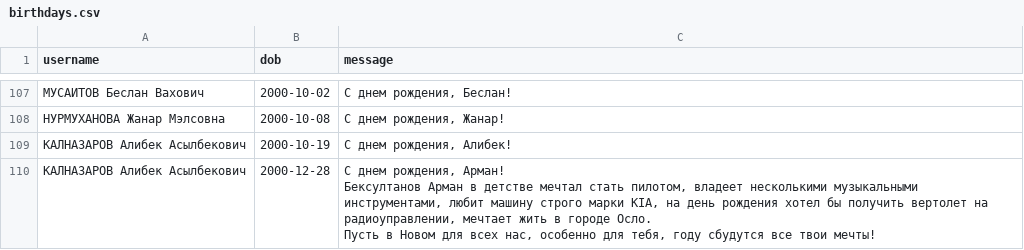
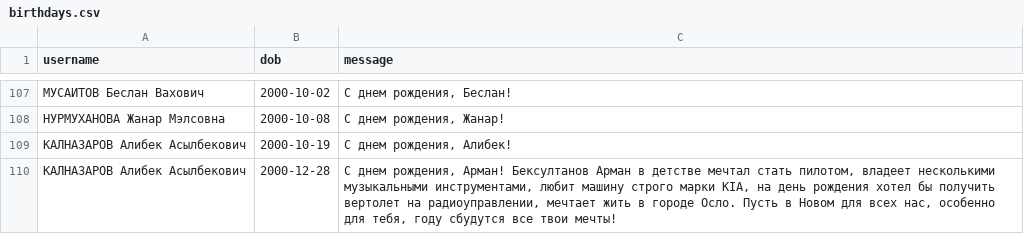
Before and after one commit to Kokkuzov/slack-birthday-BOT, a CSV file: data/birthdays.csv, drawn as a sheet; only a part is shown, gaps mark what is left out.

Commit message:
Update birthdays.csv

```diff
--- a/data/birthdays.csv
+++ b/data/birthdays.csv
@@ -109,4 +109,2 @@ username,dob,message
 "КАЛНАЗАРОВ Алибек Асылбекович","2000-10-19","С днем рождения, Алибек!"
-"КАЛНАЗАРОВ Алибек Асылбекович","2000-12-28","С днем рождения, Арман!
-Бексултанов Арман в детстве мечтал стать пилотом, владеет несколькими музыкальными инструментами, любит машину строго марки KIA, на день рождения хотел бы получить вертолет на радиоуправлении, мечтает жить в городе Осло.
-Пусть в Новом для всех нас, особенно для тебя, году сбудутся все твои мечты!"
+"КАЛНАЗАРОВ Алибек Асылбекович","2000-12-28","С днем рождения, Арман! Бексултанов Арман в детстве мечтал стать пилотом, владеет несколькими музыкальными инструментами, любит машину строго марки KIA, на день рождения хотел бы получить вертолет на радиоуправлении, мечтает жить в городе Осло. Пусть в Новом для всех нас, особенно для тебя, году сбудутся все твои мечты!"
```
